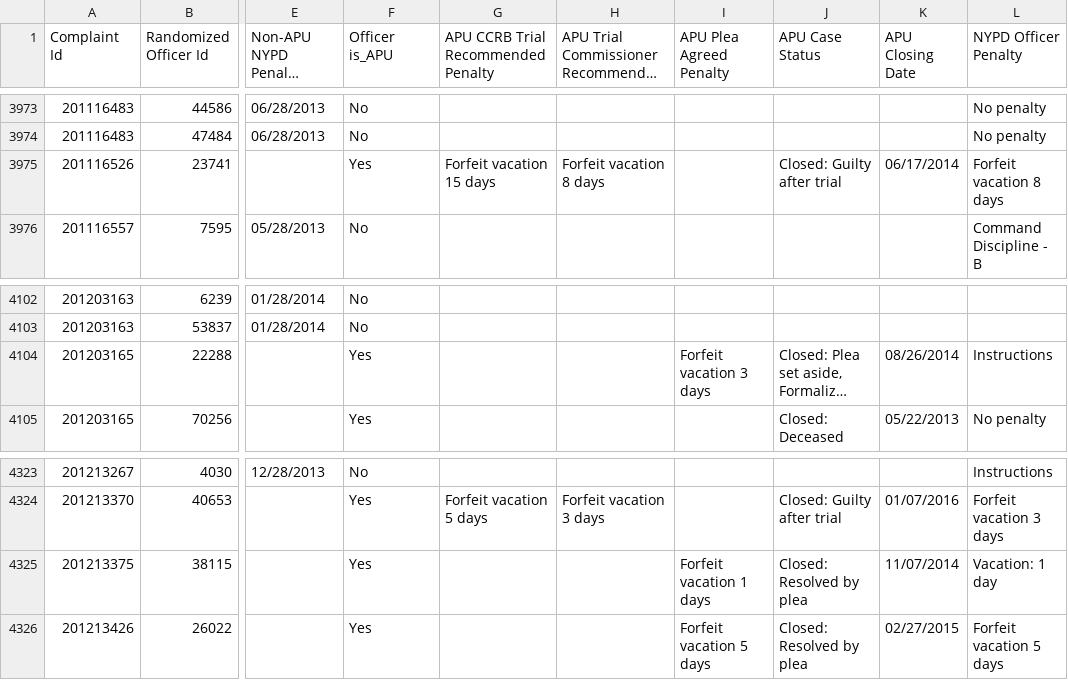
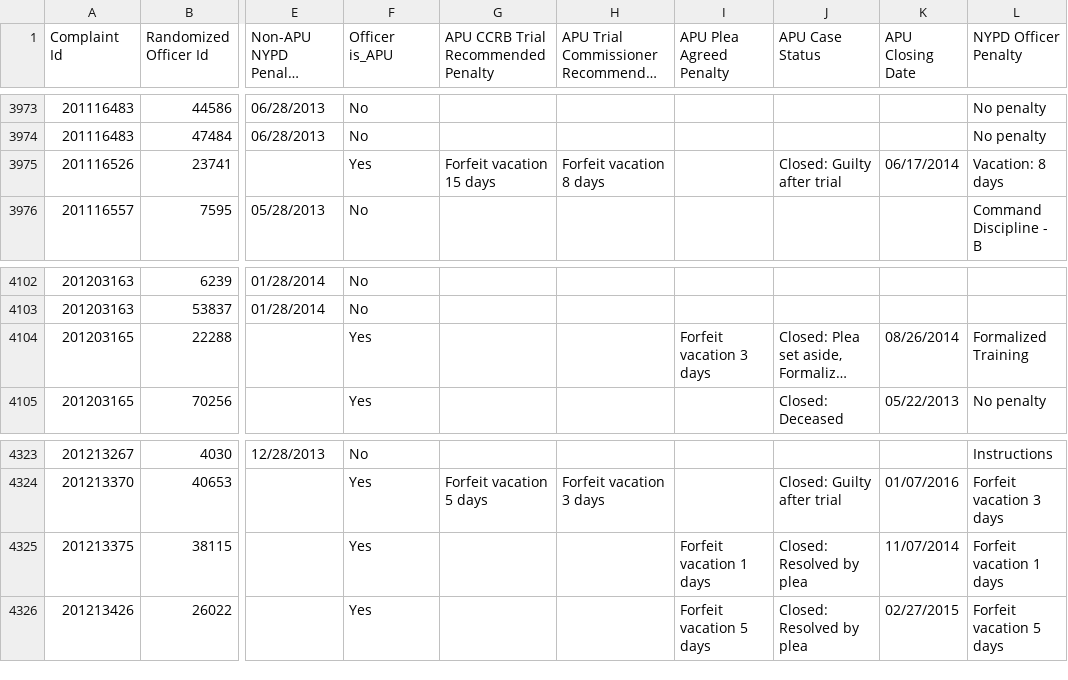
Before and after one commit to ryanwatkins/ccrb-complaints-database, a CSV file: ccrb-complaints-database-penalties.csv, drawn as a sheet; only a part is shown, gaps mark what is left out; long unchanged cells end in …; the diff names each change by its address in the sheet, - before the commit and + after, or states it on an @@ line.

```diff
--- a/ccrb-complaints-database-penalties.csv
+++ b/ccrb-complaints-database-penalties.csv
-L3975 (NYPD Officer Penalty): Forfeit vacation 8 days
+L3975 (NYPD Officer Penalty): Vacation: 8 days
-L4104 (NYPD Officer Penalty): Instructions
+L4104 (NYPD Officer Penalty): Formalized Training
-L4325 (NYPD Officer Penalty): Vacation: 1 day
+L4325 (NYPD Officer Penalty): Forfeit vacation 1 days
```
